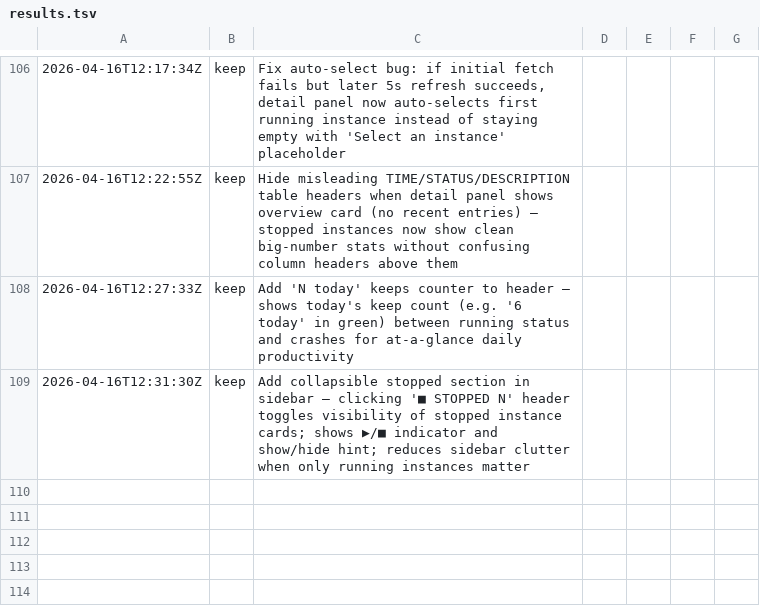
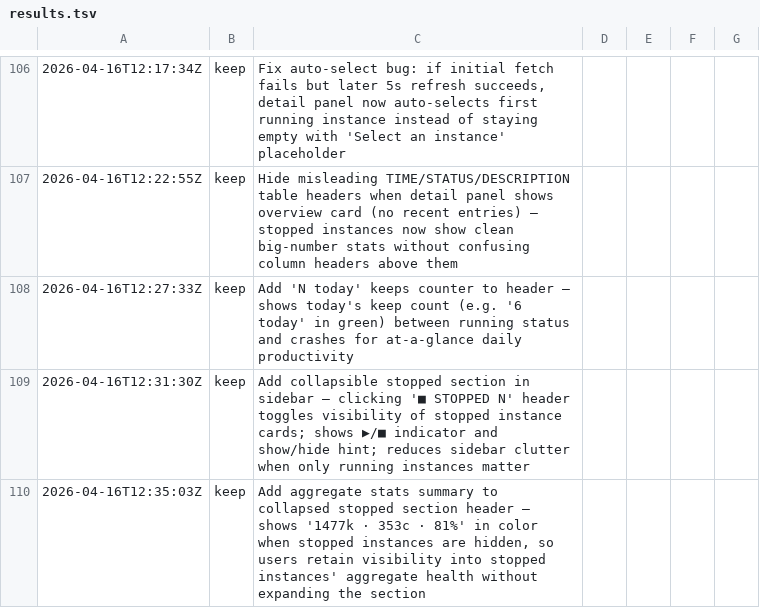
Before and after one commit to inceptel/autoweb-dashboard, a TSV file: results.tsv, drawn as a sheet; only a part is shown, gaps mark what is left out.

Commit message:
autoweb: Add aggregate stats summary to collapsed stopped section header — show

```diff
--- a/results.tsv
+++ b/results.tsv
@@ -109 +109,2 @@
 2026-04-16T12:31:30Z	keep	Add collapsible stopped section in sidebar — clicking '■ STOPPED N' header toggles visibility of stopped instance cards; shows ▶/■ indicator and show/hide hint; reduces sidebar clutter when only running instances matter
+2026-04-16T12:35:03Z	keep	Add aggregate stats summary to collapsed stopped section header — shows '1477k · 353c · 81%' in color when stopped instances are hidden, so users retain visibility into stopped instances' aggregate health without expanding the section
```
Also changed, not shown: 2 other files.
